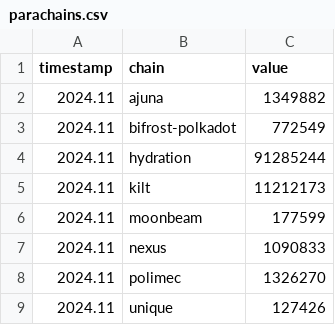
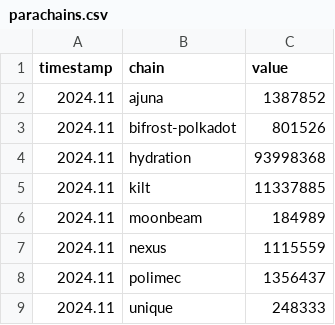
Before and after one commit to ibp-network/ChildBounties, a CSV file: requests/parachains.csv, drawn as a sheet.

Commit message:
monthly req update

```diff
--- a/requests/parachains.csv
+++ b/requests/parachains.csv
@@ -1,9 +1,9 @@
 timestamp,chain,value
-2024.11,ajuna,1349882
-2024.11,bifrost-polkadot,772549
-2024.11,hydration,91285244
-2024.11,kilt,11212173
-2024.11,moonbeam,177599
-2024.11,nexus,1090833
-2024.11,polimec,1326270
-2024.11,unique,127426
+2024.11,ajuna,1387852
+2024.11,bifrost-polkadot,801526
+2024.11,hydration,93998368
+2024.11,kilt,11337885
+2024.11,moonbeam,184989
+2024.11,nexus,1115559
+2024.11,polimec,1356437
+2024.11,unique,248333
```
